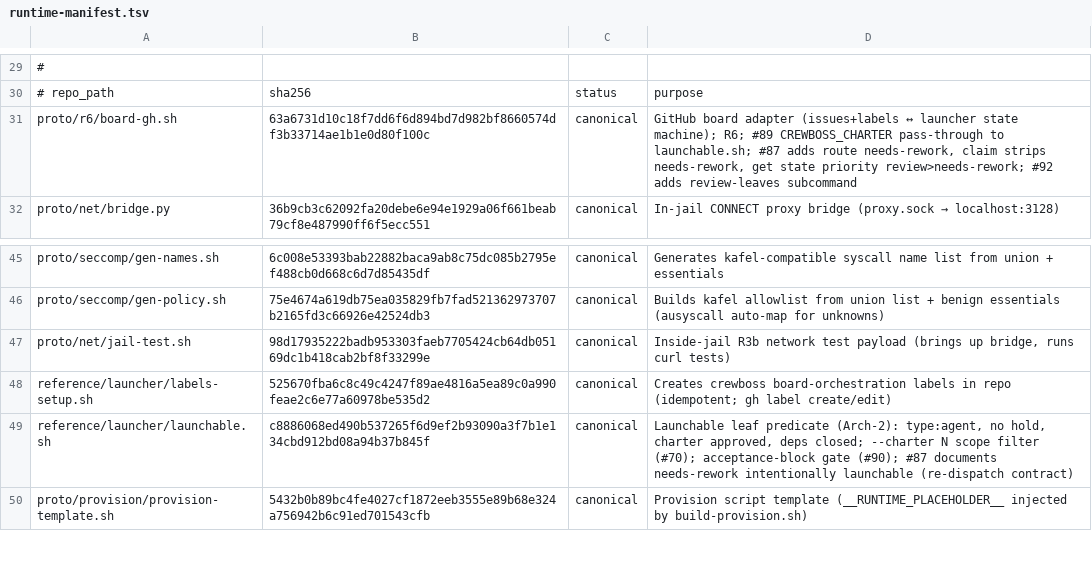
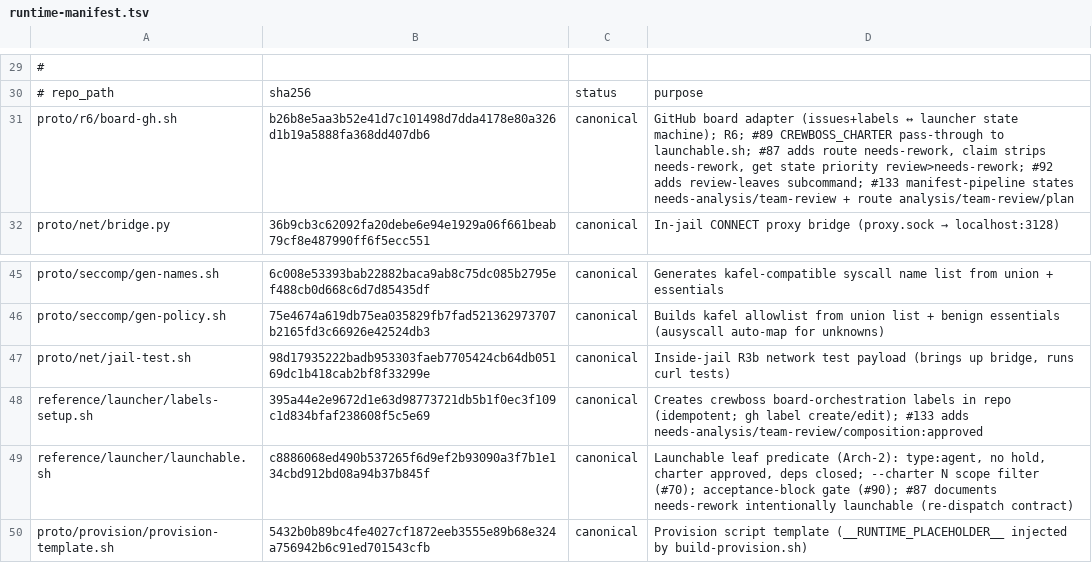
Before and after one commit to ruslan-shaydullin/crewboss, a TSV file: reference/runtime-manifest.tsv, drawn as a sheet; only a part is shown, gaps mark what is left out.

```diff
--- a/reference/runtime-manifest.tsv
+++ b/reference/runtime-manifest.tsv
@@ -30,3 +30,3 @@
 # repo_path	sha256	status	purpose
-proto/r6/board-gh.sh	63a6731d10c18f7dd6f6d894bd7d982bf8660574df3b33714ae1b1e0d80f100c	canonical	GitHub board adapter (issues+labels ↔ launcher state machine); R6; #89 CREWBOSS_CHARTER pass-through to launchable.sh; #87 adds route needs-rework, claim strips needs-rework, get state priority review>needs-rework; #92 adds review-leaves subcommand
+proto/r6/board-gh.sh	b26b8e5aa3b52e41d7c101498d7dda4178e80a326d1b19a5888fa368dd407db6	canonical	GitHub board adapter (issues+labels ↔ launcher state machine); R6; #89 CREWBOSS_CHARTER pass-through to launchable.sh; #87 adds route needs-rework, claim strips needs-rework, get state priority review>needs-rework; #92 adds review-leaves subcommand; #133 manifest-pipeline states needs-analysis/team-review + route analysis/team-review/plan
 proto/net/bridge.py	36b9cb3c62092fa20debe6e94e1929a06f661beab79cf8e487990ff6f5ecc551	canonical	In-jail CONNECT proxy bridge (proxy.sock → localhost:3128)
@@ -47,3 +47,3 @@ proto/seccomp/gen-policy.sh	75e4674a619db75ea035829fb7fad521362973707b2165fd3c66
 proto/net/jail-test.sh	98d17935222badb953303faeb7705424cb64db05169dc1b418cab2bf8f33299e	canonical	Inside-jail R3b network test payload (brings up bridge, runs curl tests)
-reference/launcher/labels-setup.sh	525670fba6c8c49c4247f89ae4816a5ea89c0a990feae2c6e77a60978be535d2	canonical	Creates crewboss board-orchestration labels in repo (idempotent; gh label create/edit)
+reference/launcher/labels-setup.sh	395a44e2e9672d1e63d98773721db5b1f0ec3f109c1d834bfaf238608f5c5e69	canonical	Creates crewboss board-orchestration labels in repo (idempotent; gh label create/edit); #133 adds needs-analysis/team-review/composition:approved
 reference/launcher/launchable.sh	c8886068ed490b537265f6d9ef2b93090a3f7b1e134cbd912bd08a94b37b845f	canonical	Launchable leaf predicate (Arch-2): type:agent, no hold, charter approved, deps closed; --charter N scope filter (#70); acceptance-block gate (#90); #87 documents needs-rework intentionally launchable (re-dispatch contract)
```
Also changed, not shown: 4 other files.
